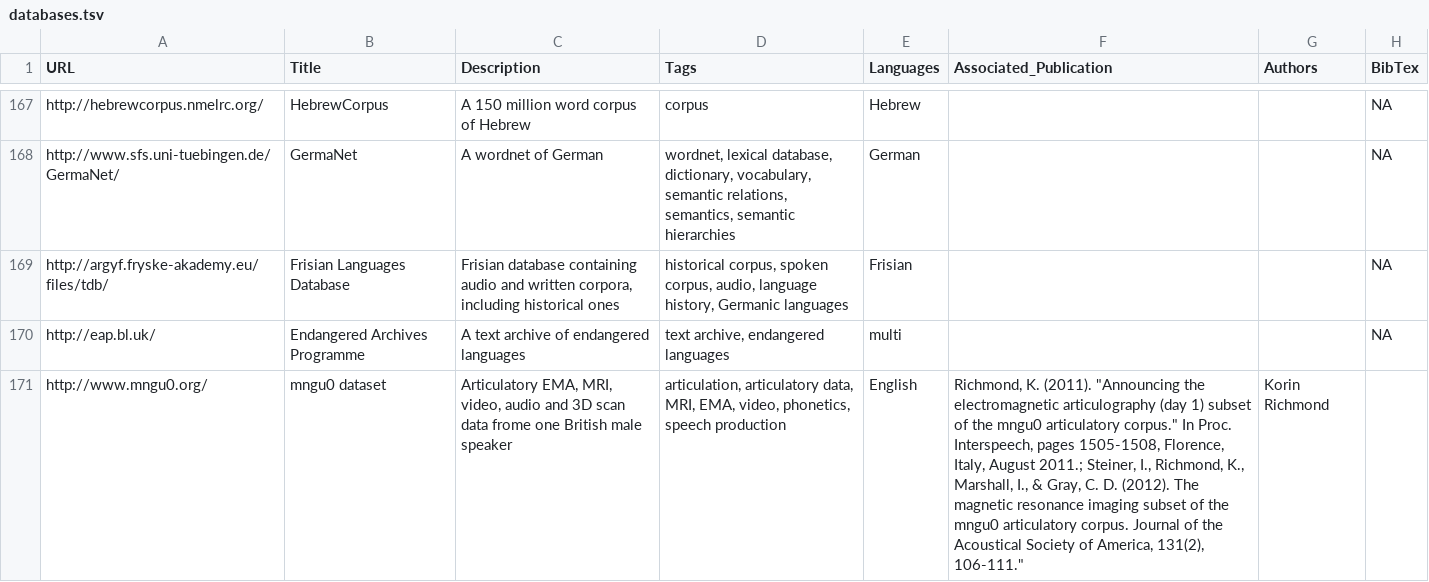
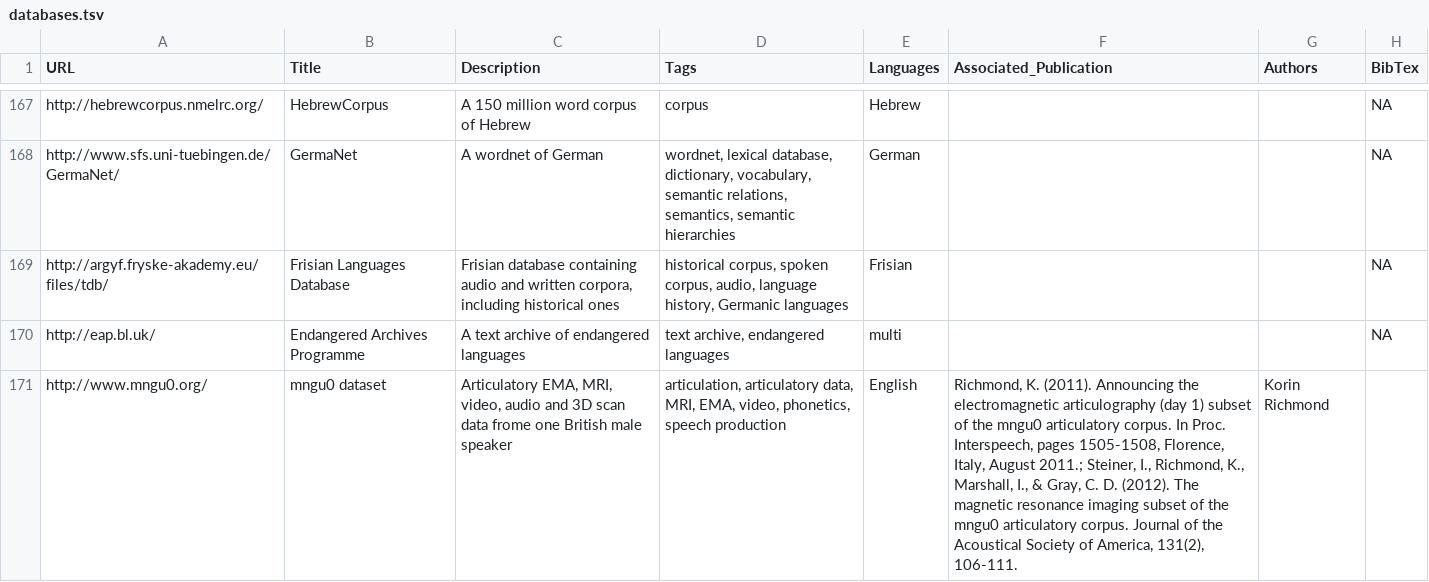
Before and after one commit to LinguisticData/linguistic-data, a TSV file: databases.tsv, drawn as a sheet; only a part is shown, gaps mark what is left out; the diff names each change by its address in the sheet, - before the commit and + after, or states it on an @@ line.

Commit message:
Update databases.tsv

```diff
--- a/databases.tsv
+++ b/databases.tsv
-F171 (Associated_Publication): …K. (2011). "Announcing the electromagnetic articulography (day 1) subset of the mngu0 articulatory corpus." In Proc. Interspeech, pages 1505-1508, Florence, Italy, August 2011.; Steiner, I., Richmond, K., Marshall, I., & Gray, C. D. (2012). The magnetic resonance imaging subset of the mngu0 articulatory corpus. Journal of the Acoustical Society of America, 131(2), 106-111."
+F171 (Associated_Publication): …K. (2011). Announcing the electromagnetic articulography (day 1) subset of the mngu0 articulatory corpus. In Proc. Interspeech, pages 1505-1508, Florence, Italy, August 2011.; Steiner, I., Richmond, K., Marshall, I., & Gray, C. D. (2012). The magnetic resonance imaging subset of the mngu0 articulatory corpus. Journal of the Acoustical Society of America, 131(2), 106-111.
```
